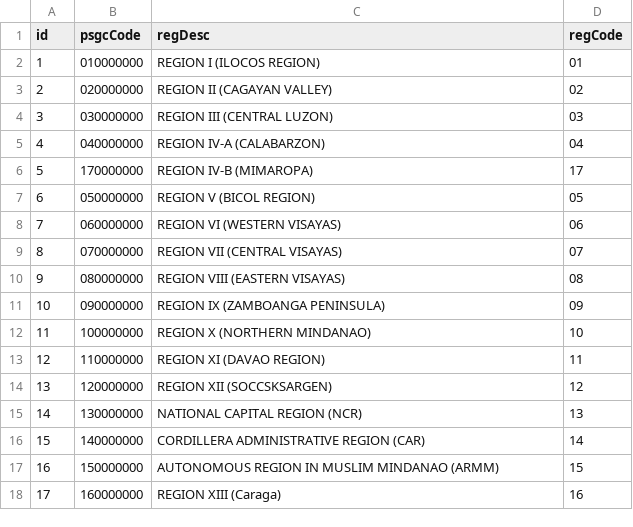
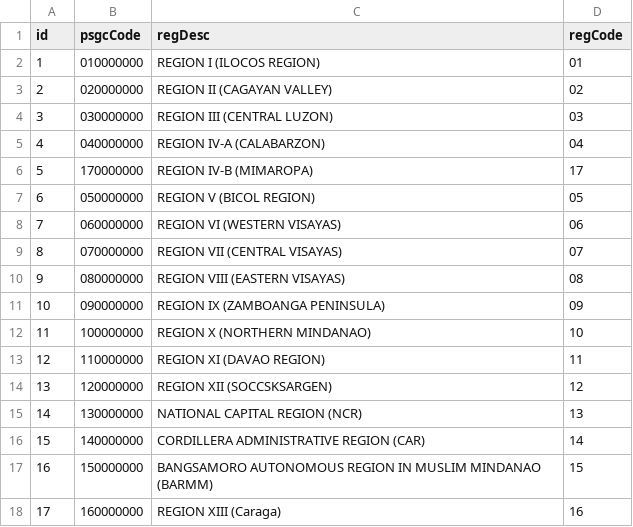
Before and after one commit to clavearnel/philippines-region-province-citymun-brgy, a CSV file: csv/refregion.csv, drawn as a sheet.

Commit message:
Update refregion.csv

```diff
--- a/csv/refregion.csv
+++ b/csv/refregion.csv
@@ -16,3 +16,3 @@
 "15","140000000","CORDILLERA ADMINISTRATIVE REGION (CAR)","14"
-"16","150000000","AUTONOMOUS REGION IN MUSLIM MINDANAO (ARMM)","15"
+"16","150000000","BANGSAMORO AUTONOMOUS REGION IN MUSLIM MINDANAO (BARMM)","15"
 "17","160000000","REGION XIII (Caraga)","16"
```
